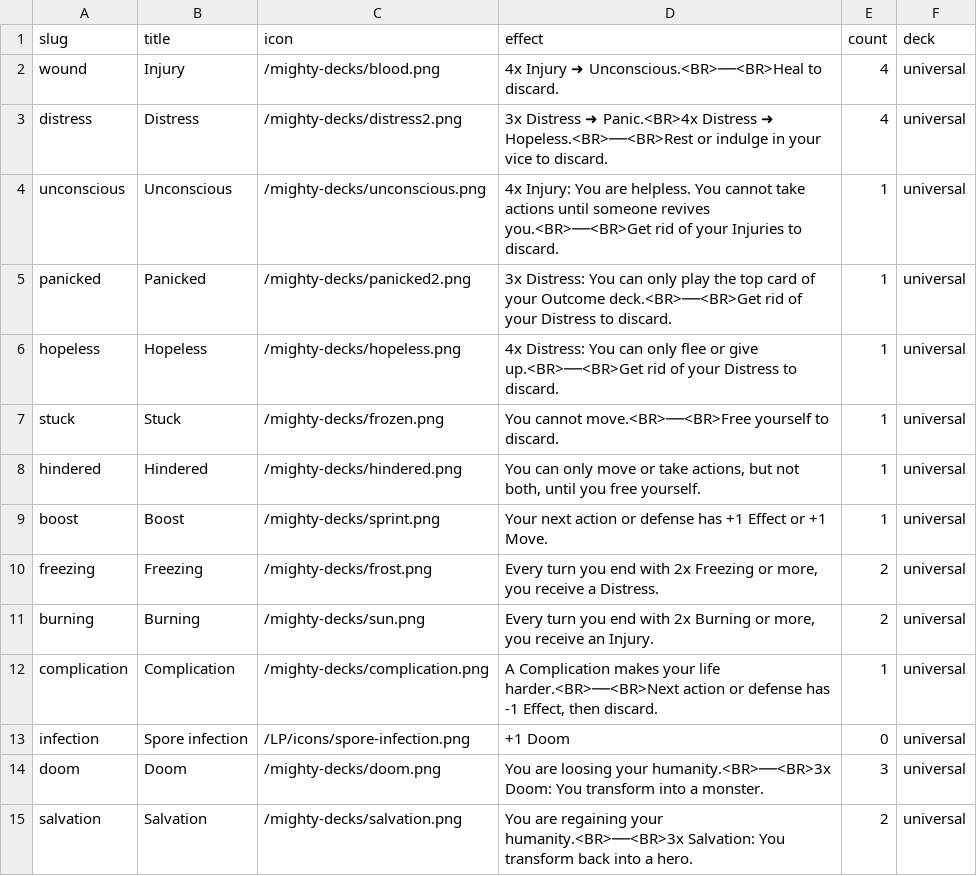
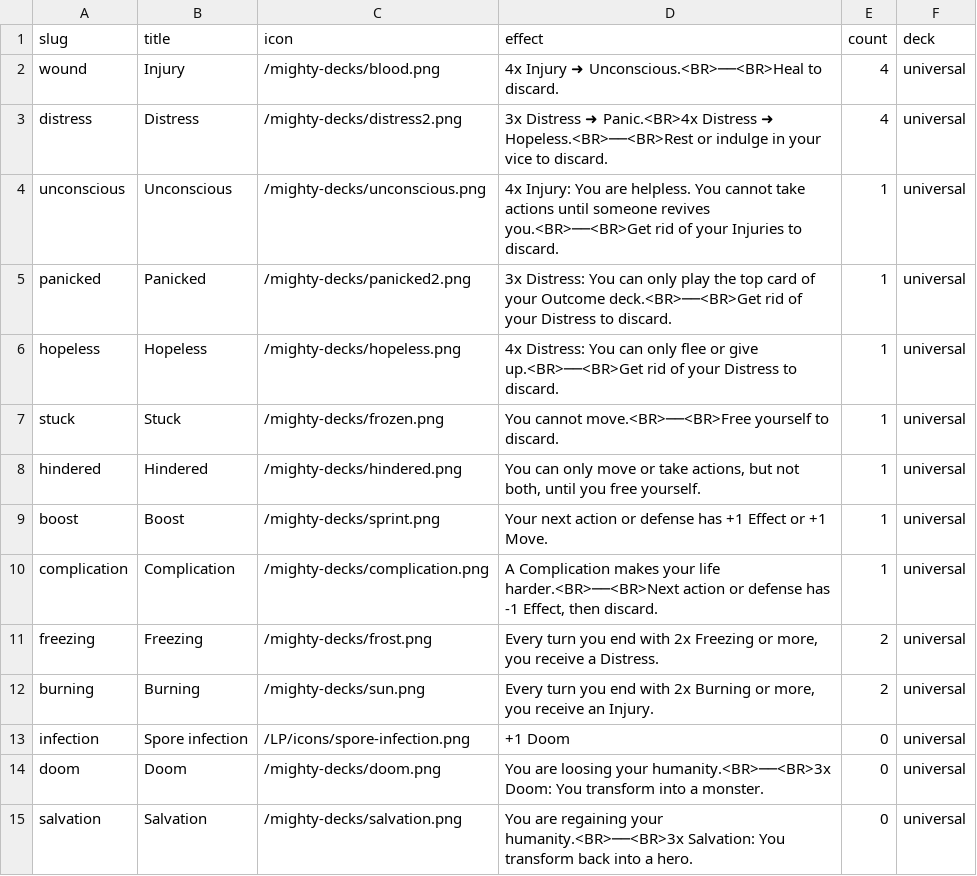
Before and after one commit to tomasreichmann/board-game-prototypes, a CSV file: src/prototypes/kick-ass-cards/data/effects-en.csv, drawn as a sheet.

```diff
--- a/src/prototypes/kick-ass-cards/data/effects-en.csv
+++ b/src/prototypes/kick-ass-cards/data/effects-en.csv
@@ -9,7 +9,7 @@
 "boost","Boost","/mighty-decks/sprint.png","Your next action or defense has +1 Effect or +1 Move.",1,"universal"
+"complication","Complication","/mighty-decks/complication.png","A Complication makes your life harder.<BR>──<BR>Next action or defense has -1 Effect, then discard.",1,"universal"
 "freezing","Freezing","/mighty-decks/frost.png","Every turn you end with 2x Freezing or more, you receive a Distress.",2,"universal"
 "burning","Burning","/mighty-decks/sun.png","Every turn you end with 2x Burning or more, you receive an Injury.",2,"universal"
-"complication","Complication","/mighty-decks/complication.png","A Complication makes your life harder.<BR>──<BR>Next action or defense has -1 Effect, then discard.",1,"universal"
 "infection","Spore infection","/LP/icons/spore-infection.png","+1 Doom",0,"universal"
-"doom","Doom","/mighty-decks/doom.png","You are loosing your humanity.<BR>──<BR>3x Doom: You transform into a monster.",3,"universal"
-"salvation","Salvation","/mighty-decks/salvation.png","You are regaining your humanity.<BR>──<BR>3x Salvation: You transform back into a hero.",2,"universal"
+"doom","Doom","/mighty-decks/doom.png","You are loosing your humanity.<BR>──<BR>3x Doom: You transform into a monster.",0,"universal"
+"salvation","Salvation","/mighty-decks/salvation.png","You are regaining your humanity.<BR>──<BR>3x Salvation: You transform back into a hero.",0,"universal"
```
Also changed, not shown: src/prototypes/kick-ass-cards/data/outcomes-en.csv, 15 other files.
